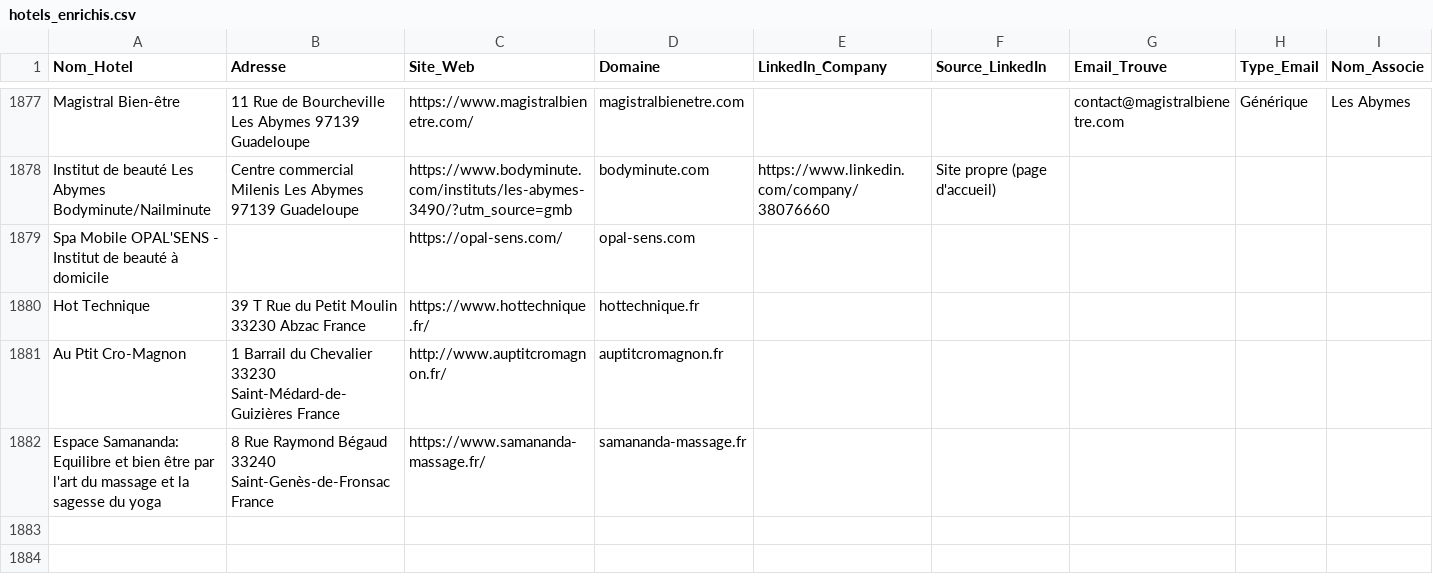
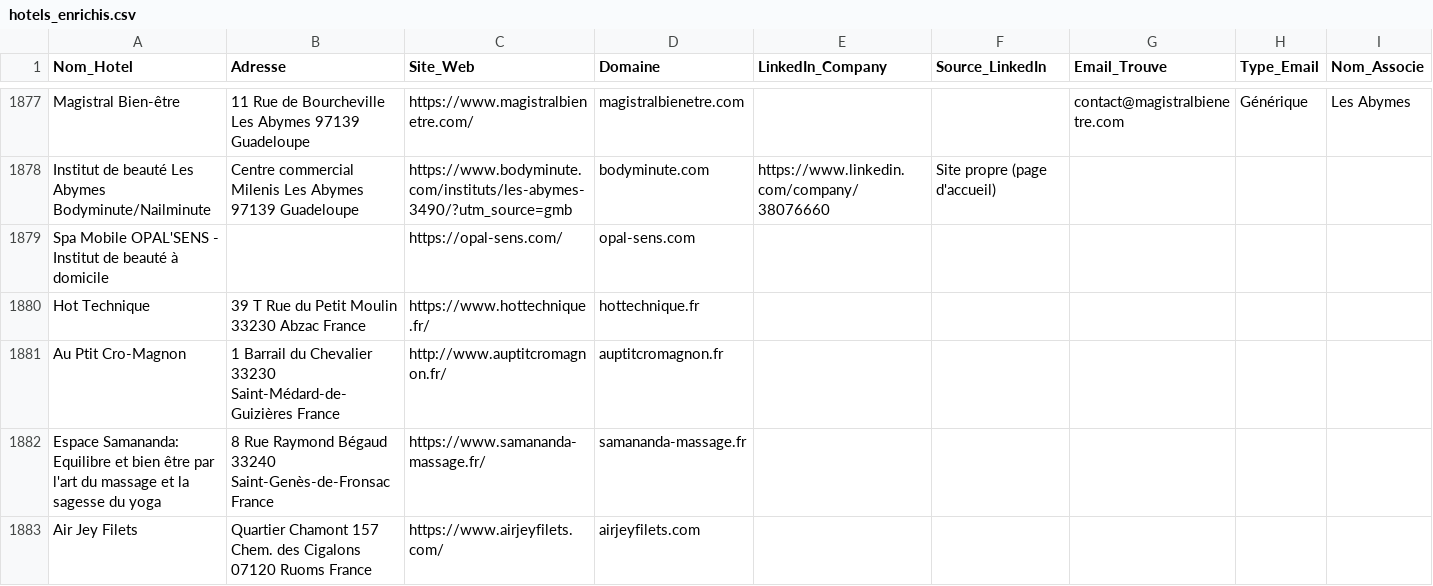
Before and after one commit to tsimokaza01-source/URL-4, a CSV file: hotels_enrichis.csv, drawn as a sheet; only a part is shown, gaps mark what is left out.

```diff
--- a/hotels_enrichis.csv
+++ b/hotels_enrichis.csv
@@ -1882 +1882,2 @@ Au Ptit Cro-Magnon,1 Barrail du Chevalier 33230 Saint-Médard-de-Guizières Fran
 Espace Samananda: Equilibre et bien être par l'art du massage et la sagesse du yoga,8 Rue Raymond Bégaud 33240 Saint-Genès-de-Fronsac France,https://www.samananda-massage.fr/,samananda-massage.fr,,,,,
+Air Jey Filets,Quartier Chamont 157 Chem. des Cigalons 07120 Ruoms France,https://www.airjeyfilets.com/,airjeyfilets.com,,,,,
```
Also changed, not shown: liste_hotels.csv.
